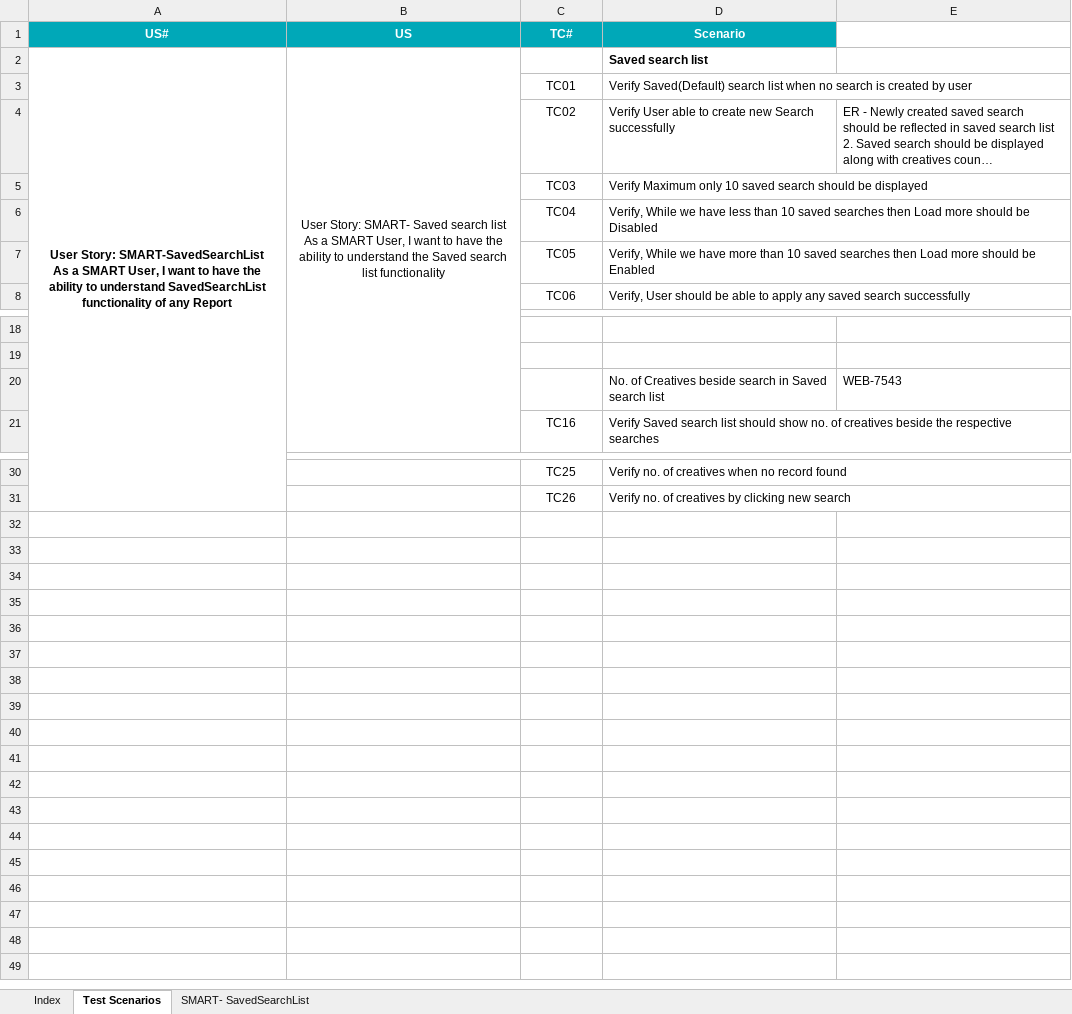
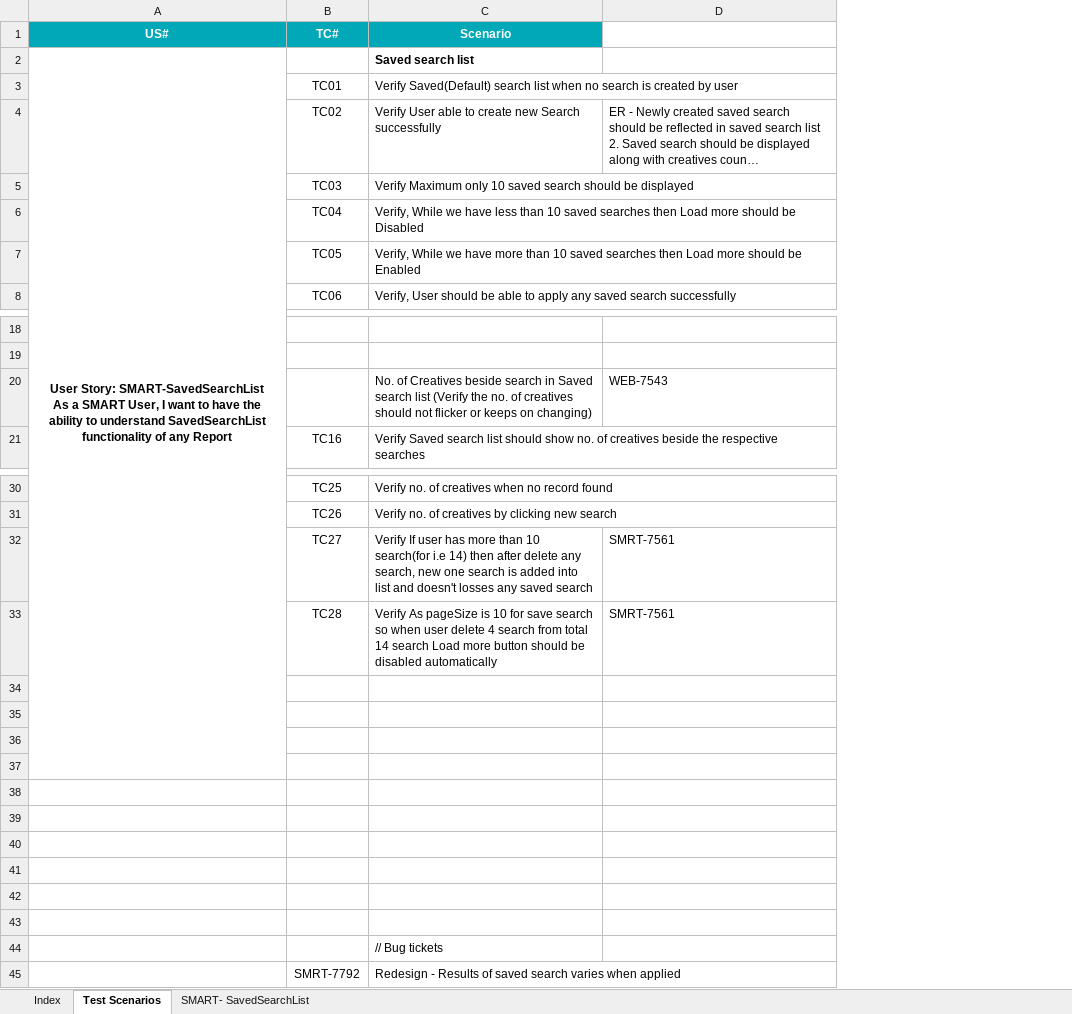
Before and after one commit to sumitmt/AdIntel_Smart, an Excel workbook: TCS_NEWUI_SavedSearchList.xlsx, sheet Test Scenarios, drawn as a sheet; only a part is shown, gaps mark what is left out; long unchanged cells end in …; values as stored, in another font and other column widths than the file's, no borders; removed rows and columns are numbered as before the commit, all else as after; ↵ is a line break in a cell; the diff names each change by its address in the sheet, - before the commit and + after, or states it on an @@ line.

```diff
--- a/TCS_NEWUI_SavedSearchList.xlsx (sheet Test Scenarios)
+++ b/TCS_NEWUI_SavedSearchList.xlsx (sheet Test Scenarios)
-column B (US), row 2: User Story: SMART- Saved search list ↵ As a SMART User, I want to have the ability to understand the Saved search list functionality
-C20 (Scenario): …search list
+C20 (Scenario): …search list (Verify the no. of creatives should not flicker or keeps on changing)
+row 32:  | TC27 | Verify If user has more than 10 search(for i.e 14) then after delete any search, new one search is added into list and doesn't losses any saved search | SMRT-7561
+row 33:  | TC28 | Verify As pageSize is 10 for save search so when user delete 4 search from total 14 search Load more button should be disabled automatically | SMRT-7561
+row 34: (empty)
+row 35: (empty)
+row 36: (empty)
+row 37: (empty)
+row 38: (empty)
+row 39: (empty)
+row 40: (empty)
+row 41: (empty)
+row 42: (empty)
+row 43: (empty)
+row 44:  |  | // Bug tickets
+row 45:  | SMRT-7792 | Redesign - Results of saved search varies when applied
```
Also changed, not shown: sheet SMART- SavedSearchList, sheet Index, formulas that keep their value, charts or pictures, TCS_NEWUI-Export.xlsx, TCS_NEWUI-My Exports Page.xlsx, 1 other file.
